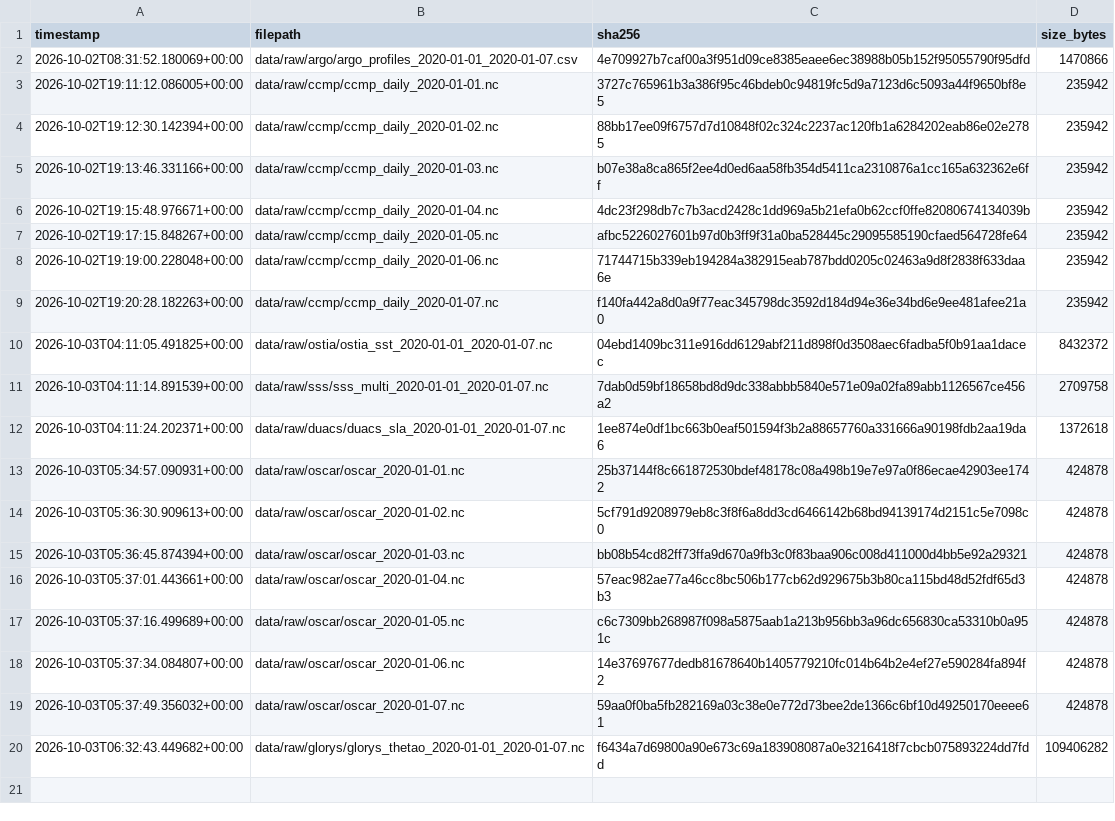
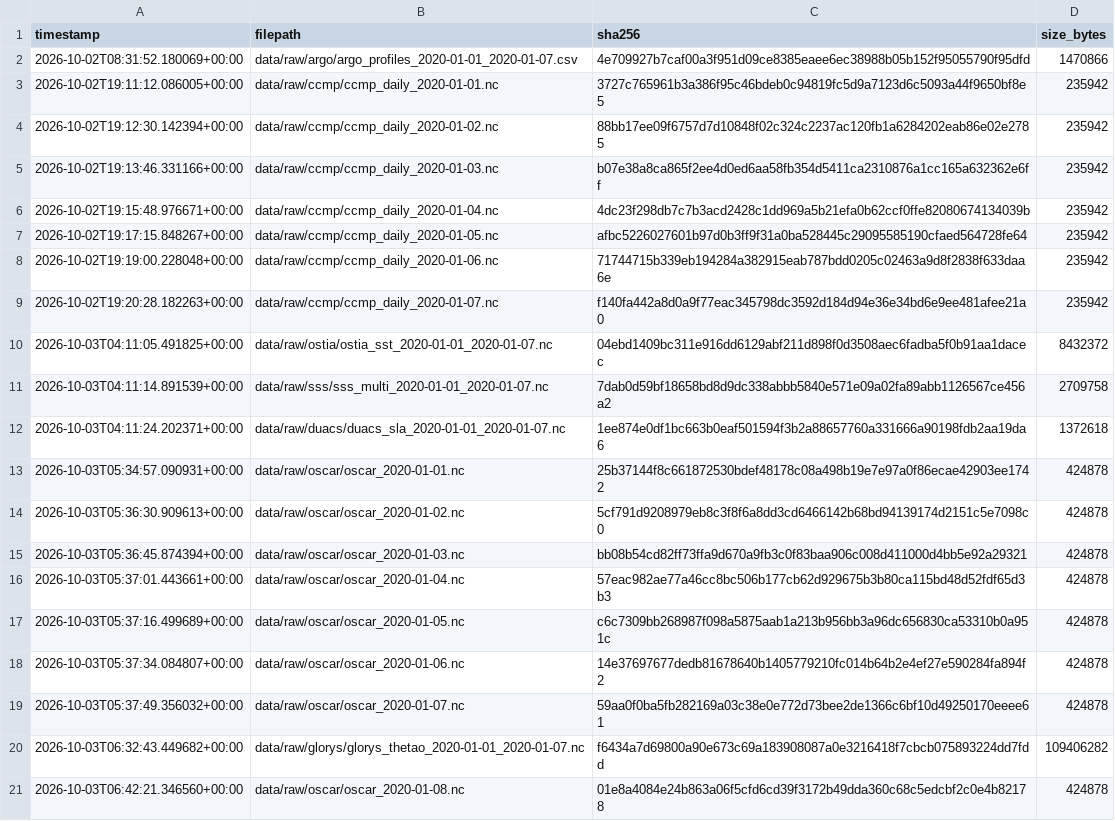
Before and after one commit to neeravjain91-jpg/-Satellite-Embedding, a CSV file: data/checksums.csv, drawn as a sheet.

```diff
--- a/data/checksums.csv
+++ b/data/checksums.csv
@@ -20 +20,2 @@ timestamp,filepath,sha256,size_bytes
 2026-10-03T06:32:43.449682+00:00,data/raw/glorys/glorys_thetao_2020-01-01_2020-01-07.nc,f6434a7d69800a90e673c69a183908087a0e3216418f7cbcb075893224dd7fdd,109406282
+2026-10-03T06:42:21.346560+00:00,data/raw/oscar/oscar_2020-01-08.nc,01e8a4084e24b863a06f5cfd6cd39f3172b49dda360c68c5edcbf2c0e4b82178,424878
```
Also changed, not shown: data/manifests/download_manifest.csv, 4 other files.
